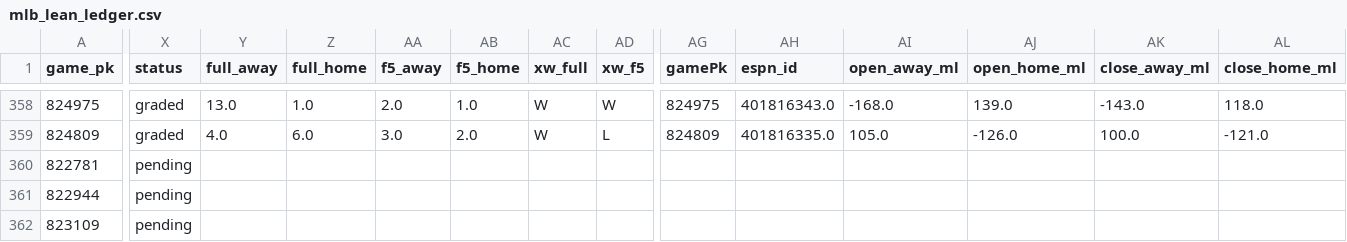
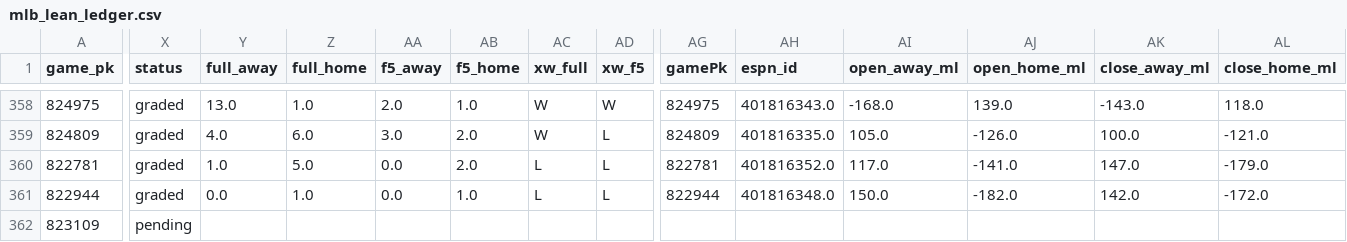
Before and after one commit to Dave356w/Dave356w, a CSV file: data/mlb_lean_ledger.csv, drawn as a sheet; only a part is shown, gaps mark what is left out; the diff covers the shown part only; the diff names each change by its address in the sheet, - before the commit and + after, or states it on an @@ line.

```diff
--- a/data/mlb_lean_ledger.csv
+++ b/data/mlb_lean_ledger.csv
-X360:X361 (status): pending
+X360:X361 (status): graded
-Y360 (full_away): (empty)
+Y360 (full_away): 1.0
-Z360 (full_home): (empty)
+Z360 (full_home): 5.0
-AA360:AA361 (f5_away): (empty)
+AA360:AA361 (f5_away): 0.0
-AB360 (f5_home): (empty)
+AB360 (f5_home): 2.0
-AC360:AC361 (xw_full): (empty)
+AC360:AC361 (xw_full): L
-AD360:AD361 (xw_f5): (empty)
+AD360:AD361 (xw_f5): L
-AG360 (gamePk): (empty)
+AG360 (gamePk): 822781
-AH360 (espn_id): (empty)
+AH360 (espn_id): 401816352.0
-AI360 (open_away_ml): (empty)
+AI360 (open_away_ml): 117.0
-AJ360 (open_home_ml): (empty)
+AJ360 (open_home_ml): -141.0
-AK360 (close_away_ml): (empty)
+AK360 (close_away_ml): 147.0
-AL360 (close_home_ml): (empty)
+AL360 (close_home_ml): -179.0
-Y361 (full_away): (empty)
+Y361 (full_away): 0.0
-Z361 (full_home): (empty)
+Z361 (full_home): 1.0
-AB361 (f5_home): (empty)
+AB361 (f5_home): 1.0
-AG361 (gamePk): (empty)
+AG361 (gamePk): 822944
-AH361 (espn_id): (empty)
+AH361 (espn_id): 401816348.0
-AI361 (open_away_ml): (empty)
+AI361 (open_away_ml): 150.0
-AJ361 (open_home_ml): (empty)
+AJ361 (open_home_ml): -182.0
-AK361 (close_away_ml): (empty)
+AK361 (close_away_ml): 142.0
-AL361 (close_home_ml): (empty)
+AL361 (close_home_ml): -172.0
```
Also changed, not shown: 174 edited cells elsewhere in this file, data/leans_2026-08-01_pl.csv, data/leans_2026-08-01_xw.csv, 2 other files.
